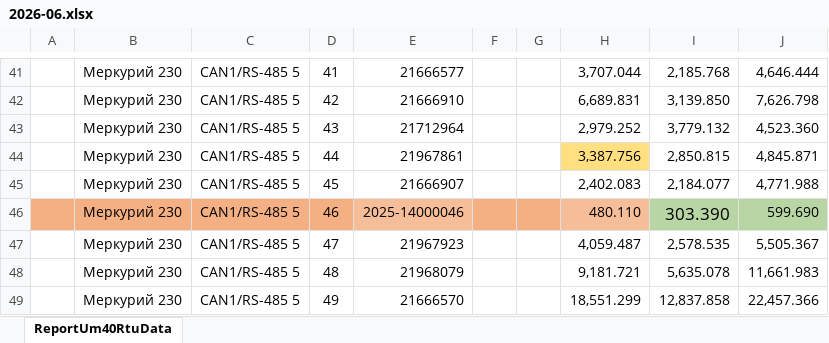
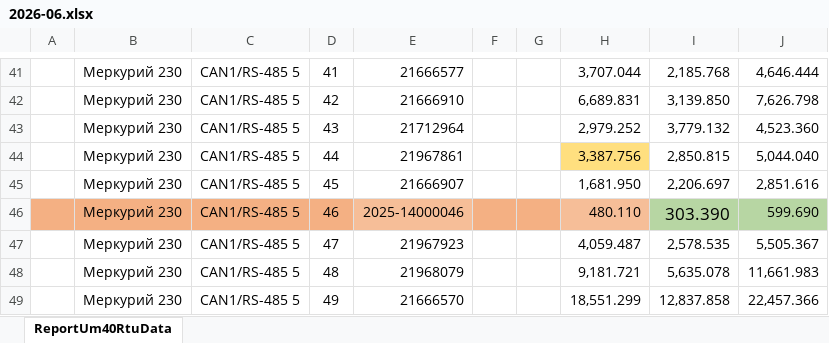
Before and after one commit to lobanovsky/electricity, an Excel workbook: etc/2026-06.xlsx, sheet ReportUm40RtuData, drawn as a sheet; only a part is shown, gaps mark what is left out; values as stored, in another font and other column widths than the file's, no borders; the diff names each change by its address in the sheet, - before the commit and + after, or states it on an @@ line.

```diff
--- a/etc/2026-06.xlsx (sheet ReportUm40RtuData)
+++ b/etc/2026-06.xlsx (sheet ReportUm40RtuData)
-J44: 4,845.871
+J44: 5,044.040
-H45: 2,402.083
+H45: 1,681.950
-I45: 2,184.077
+I45: 2,206.697
-J45: 4,771.988
+J45: 2,851.616
```
Also changed, not shown: 4 other files.
